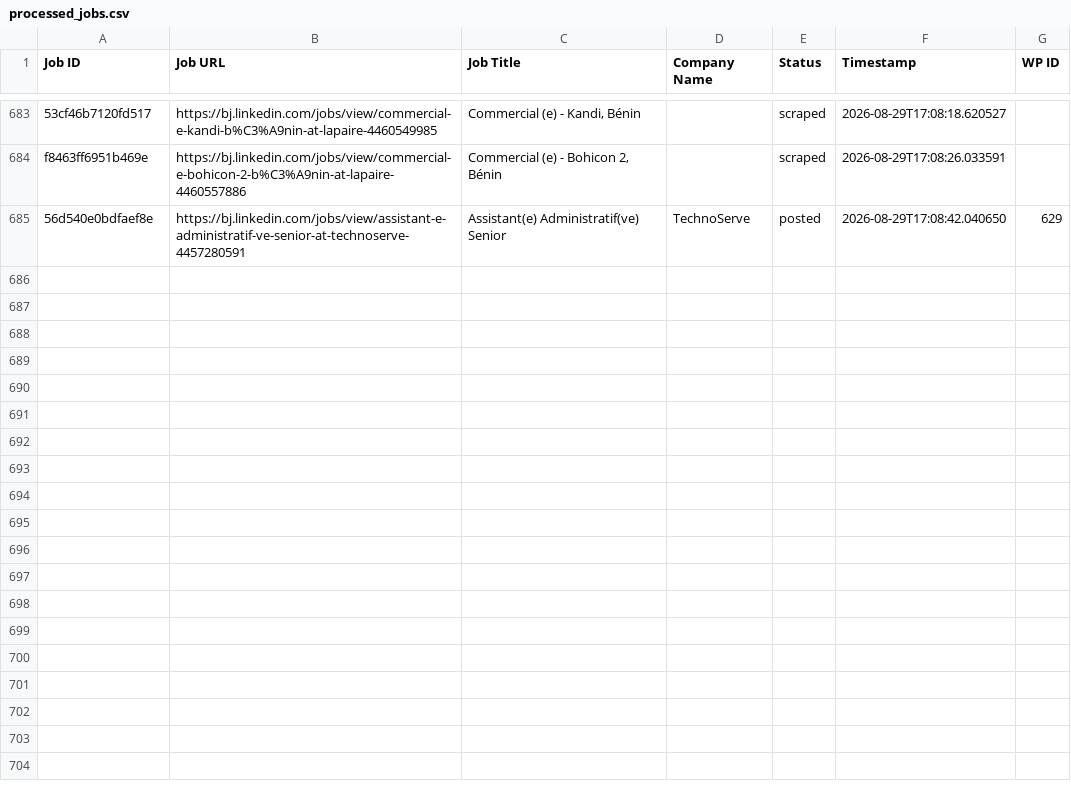
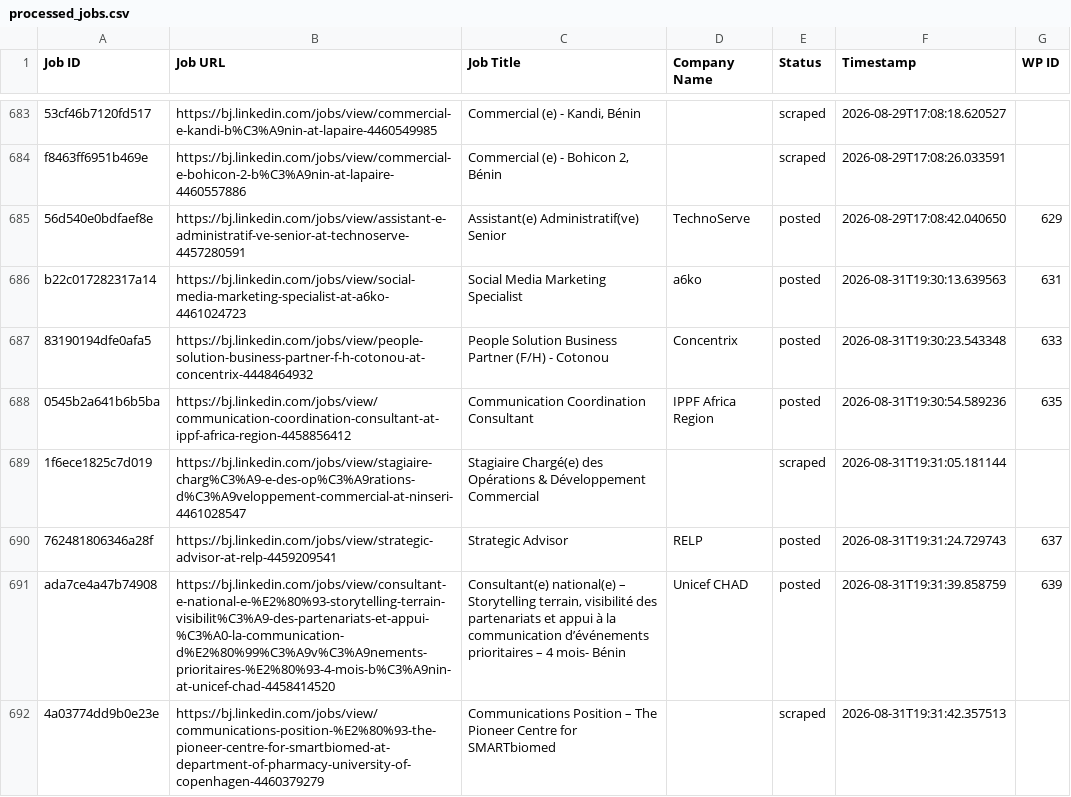
Before and after one commit to mimusdesign/bj, a CSV file: processed_jobs.csv, drawn as a sheet; only a part is shown, gaps mark what is left out.

```diff
--- a/processed_jobs.csv
+++ b/processed_jobs.csv
@@ -685 +685,8 @@ f8463ff6951b469e,https://bj.linkedin.com/jobs/view/commercial-e-bohicon-2-b%C3%A
 56d540e0bdfaef8e,https://bj.linkedin.com/jobs/view/assistant-e-administratif-ve-senior-at-technoserve-4457280591,Assistant(e) Administratif(ve) Senior,TechnoServe,posted,2026-08-29T17:08:42.040650,629
+b22c017282317a14,https://bj.linkedin.com/jobs/view/social-media-marketing-specialist-at-a6ko-4461024723,Social Media Marketing Specialist,a6ko,posted,2026-08-31T19:30:13.639563,631
+83190194dfe0afa5,https://bj.linkedin.com/jobs/view/people-solution-business-partner-f-h-cotonou-at-concentrix-4448464932,People Solution Business Partner (F/H) - Cotonou,Concentrix,posted,2026-08-31T19:30:23.543348,633
+0545b2a641b6b5ba,https://bj.linkedin.com/jobs/view/communication-coordination-consultant-at-ippf-africa-region-4458856412,Communication Coordination Consultant,IPPF Africa Region,posted,2026-08-31T19:30:54.589236,635
+1f6ece1825c7d019,https://bj.linkedin.com/jobs/view/stagiaire-charg%C3%A9-e-des-op%C3%A9rations-d%C3%A9veloppement-commercial-at-ninseri-4461028547,Stagiaire Chargé(e) des Opérations & Développement Commercial,,scraped,2026-08-31T19:31:05.181144,
+762481806346a28f,https://bj.linkedin.com/jobs/view/strategic-advisor-at-relp-4459209541,Strategic Advisor,RELP,posted,2026-08-31T19:31:24.729743,637
+ada7ce4a47b74908,https://bj.linkedin.com/jobs/view/consultant-e-national-e-%E2%80%93-storytelling-terrain-visibilit%C3%A9-des-partenariats-et-appui-%C3%A0-la-communication-d%E2%80%99%C3%A9v%C3%A9nements-prioritaires-%E2%80%93-4-mois-b%C3%A9nin-at-unicef-chad-4458414520,"Consultant(e) national(e) – Storytelling terrain, visibilité des partenariats et appui à la communication d’événements prioritaires – 4 mois- Bénin",Unicef CHAD,posted,2026-08-31T19:31:39.858759,639
+4a03774dd9b0e23e,https://bj.linkedin.com/jobs/view/communications-position-%E2%80%93-the-pioneer-centre-for-smartbiomed-at-department-of-pharmacy-university-of-copenhagen-4460379279,Communications Position – The Pioneer Centre for SMARTbiomed,,scraped,2026-08-31T19:31:42.357513,
```
